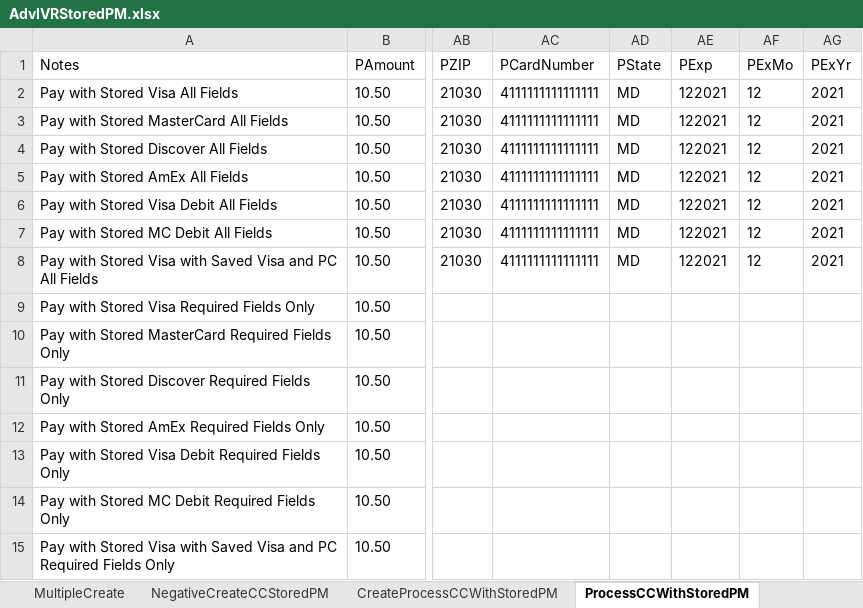
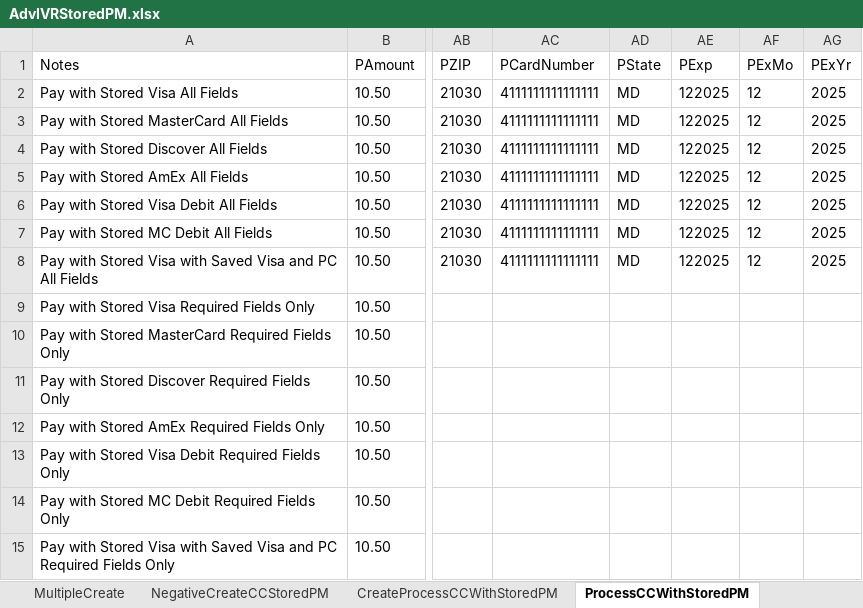
Before and after one commit to dcusend/SoapUITestData, an Excel workbook: AdvIVRStoredPM.xlsx, sheet ProcessCCWithStoredPM, drawn as a sheet; only a part is shown, gaps mark what is left out; values as stored, in another font and other column widths than the file's, no borders; the diff names each change by its address in the sheet, - before the commit and + after, or states it on an @@ line.

```diff
--- a/AdvIVRStoredPM.xlsx (sheet ProcessCCWithStoredPM)
+++ b/AdvIVRStoredPM.xlsx (sheet ProcessCCWithStoredPM)
-AE2:AE8 (PExp): 122021
+AE2:AE8 (PExp): 122025
-AG2:AG8 (PExYr): 2021
+AG2:AG8 (PExYr): 2025
```
Also changed, not shown: SubmitPaymentData.xlsx, WalletData.xlsx.
